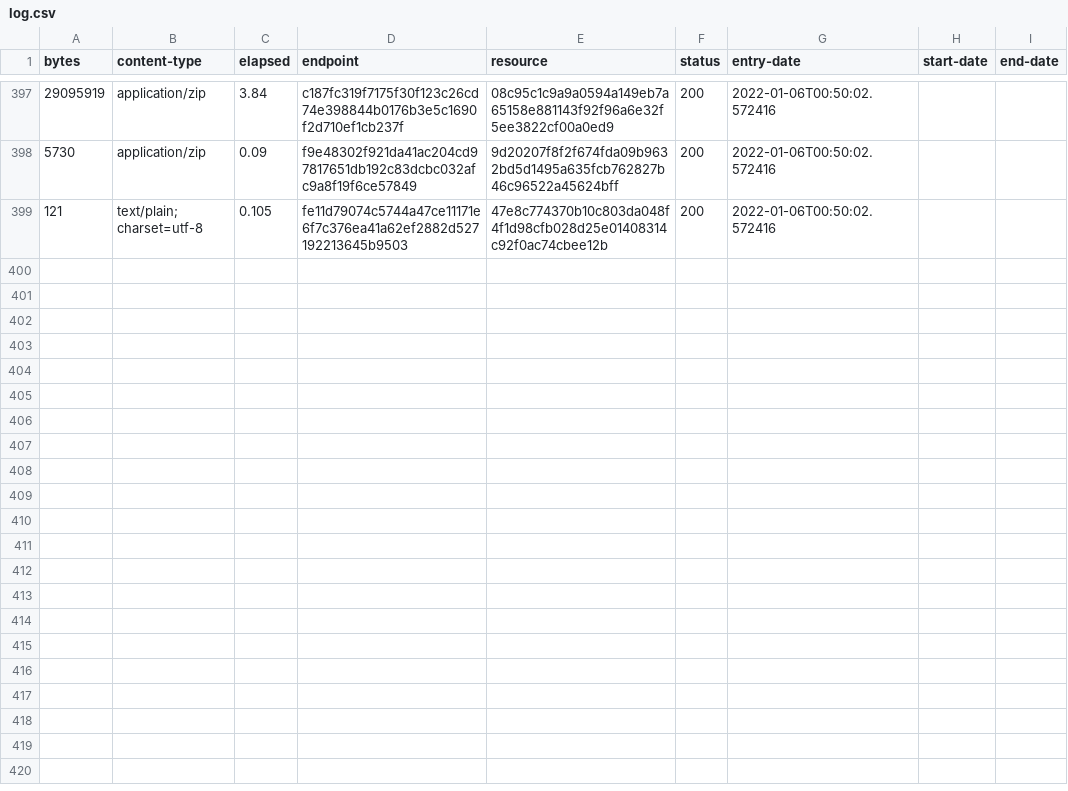
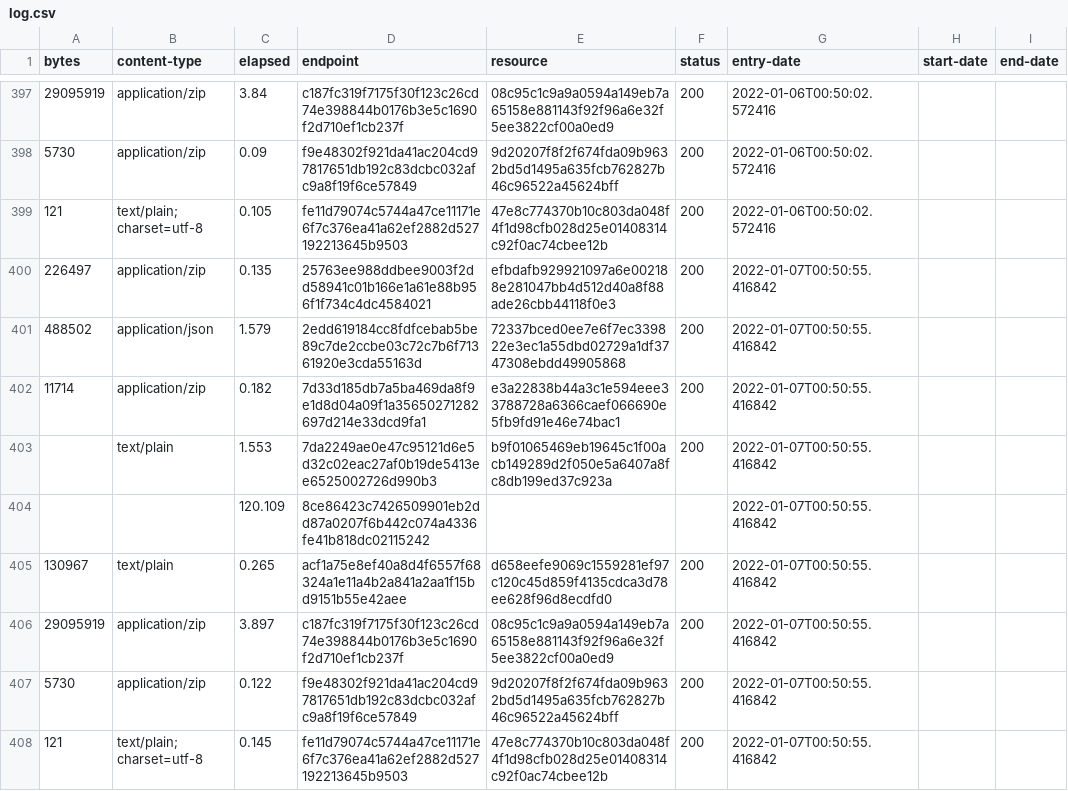
Before and after one commit to digital-land/listed-building-collection, a CSV file: collection/log.csv, drawn as a sheet; only a part is shown, gaps mark what is left out; the diff names each change by its address in the sheet, - before the commit and + after, or states it on an @@ line.

Commit message:
Collection 2022-01-07

```diff
--- a/collection/log.csv
+++ b/collection/log.csv
+row 400: 226497 | application/zip | 0.135 | 25763ee988ddbee9003f2dd58941c01b166e1a61e88b956f1f734c4dc4584021 | efbdafb929921097a6e002188e281047bb4d512d40a8f88ade26cbb44118f0e3 | 200 | 2022-01-07T00:50:55.416842
+row 401: 488502 | application/json | 1.579 | 2edd619184cc8fdfcebab5be89c7de2ccbe03c72c7b6f71361920e3cda55163d | 72337bced0ee7e6f7ec339822e3ec1a55dbd02729a1df3747308ebdd49905868 | 200 | 2022-01-07T00:50:55.416842
+row 402: 11714 | application/zip | 0.182 | 7d33d185db7a5ba469da8f9e1d8d04a09f1a35650271282697d214e33dcd9fa1 | e3a22838b44a3c1e594eee33788728a6366caef066690e5fb9fd91e46e74bac1 | 200 | 2022-01-07T00:50:55.416842
+row 403:  | text/plain | 1.553 | 7da2249ae0e47c95121d6e5d32c02eac27af0b19de5413ee6525002726d990b3 | b9f01065469eb19645c1f00acb149289d2f050e5a6407a8fc8db199ed37c923a | 200 | 2022-01-07T00:50:55.416842
+row 404:  |  | 120.109 | 8ce86423c7426509901eb2dd87a0207f6b442c074a4336fe41b818dc02115242 |  |  | 2022-01-07T00:50:55.416842
+row 405: 130967 | text/plain | 0.265 | acf1a75e8ef40a8d4f6557f68324a1e11a4b2a841a2aa1f15bd9151b55e42aee | d658eefe9069c1559281ef97c120c45d859f4135cdca3d78ee628f96d8ecdfd0 | 200 | 2022-01-07T00:50:55.416842
+row 406: 29095919 | application/zip | 3.897 | c187fc319f7175f30f123c26cd74e398844b0176b3e5c1690f2d710ef1cb237f | 08c95c1c9a9a0594a149eb7a65158e881143f92f96a6e32f5ee3822cf00a0ed9 | 200 | 2022-01-07T00:50:55.416842
+row 407: 5730 | application/zip | 0.122 | f9e48302f921da41ac204cd97817651db192c83dcbc032afc9a8f19f6ce57849 | 9d20207f8f2f674fda09b9632bd5d1495a635fcb762827b46c96522a45624bff | 200 | 2022-01-07T00:50:55.416842
+row 408: 121 | text/plain; charset=utf-8 | 0.145 | fe11d79074c5744a47ce11171e6f7c376ea41a62ef2882d527192213645b9503 | 47e8c774370b10c803da048f4f1d98cfb028d25e01408314c92f0ac74cbee12b | 200 | 2022-01-07T00:50:55.416842
```
